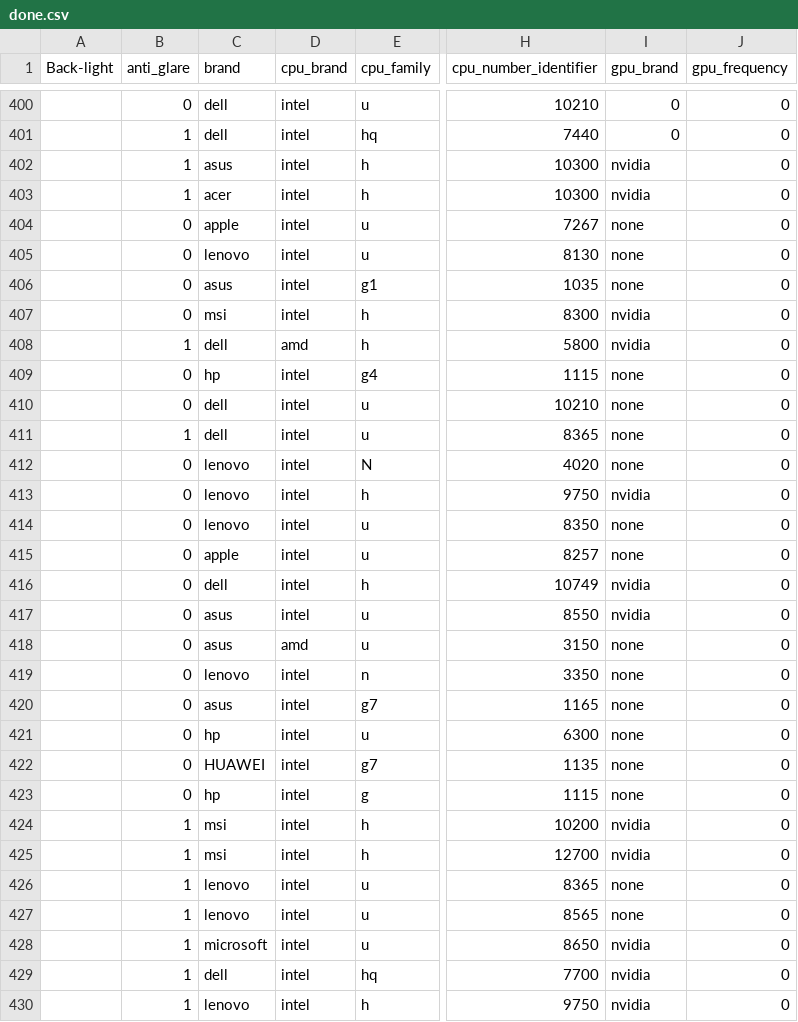
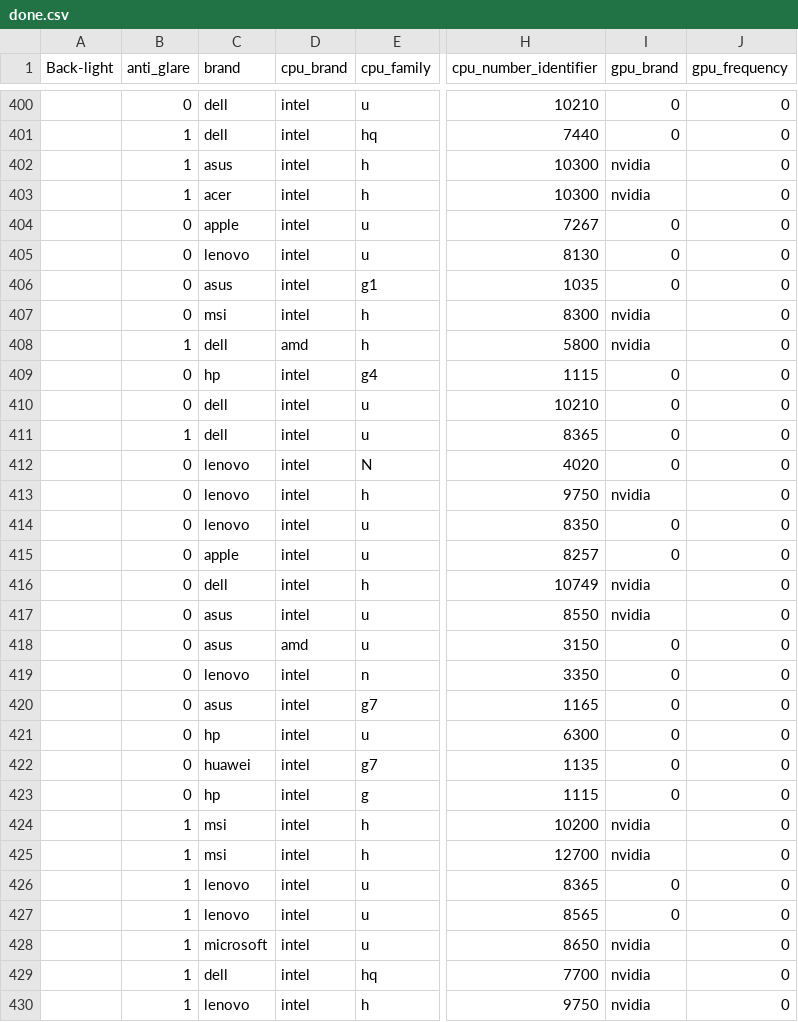
Before and after one commit to halladj/data_set, a CSV file: datasets/laptops/done.csv, drawn as a sheet; only a part is shown, gaps mark what is left out; the diff covers the shown part only; the diff names each change by its address in the sheet, - before the commit and + after, or states it on an @@ line.

```diff
--- a/datasets/laptops/done.csv
+++ b/datasets/laptops/done.csv
-I404:I406 (gpu_brand): none
+I404:I406 (gpu_brand): 0
-I409:I412 (gpu_brand): none
+I409:I412 (gpu_brand): 0
-I414:I415 (gpu_brand): none
+I414:I415 (gpu_brand): 0
-I418:I423 (gpu_brand): none
+I418:I423 (gpu_brand): 0
-C422 (brand): HUAWEI
+C422 (brand): huawei
-I426:I427 (gpu_brand): none
+I426:I427 (gpu_brand): 0
```
Also changed, not shown: 47 edited cells elsewhere in this file.
